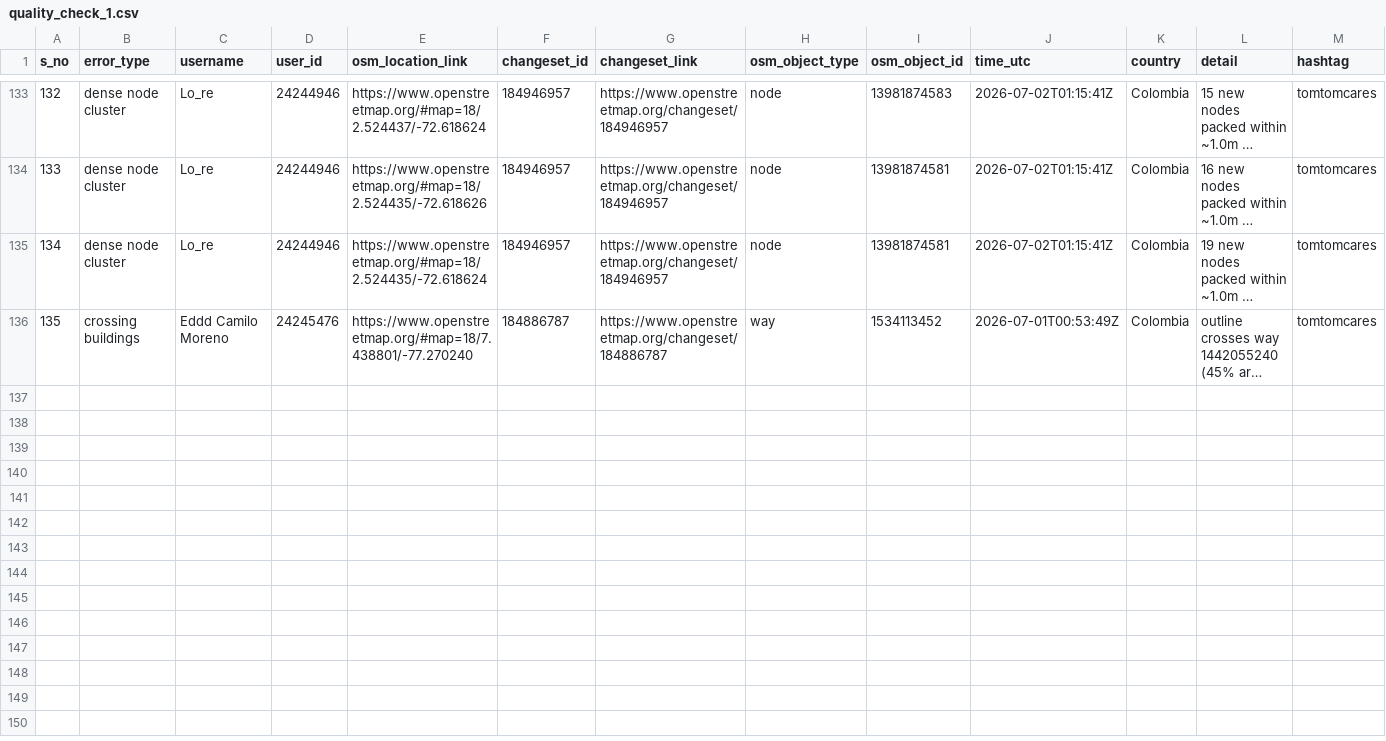
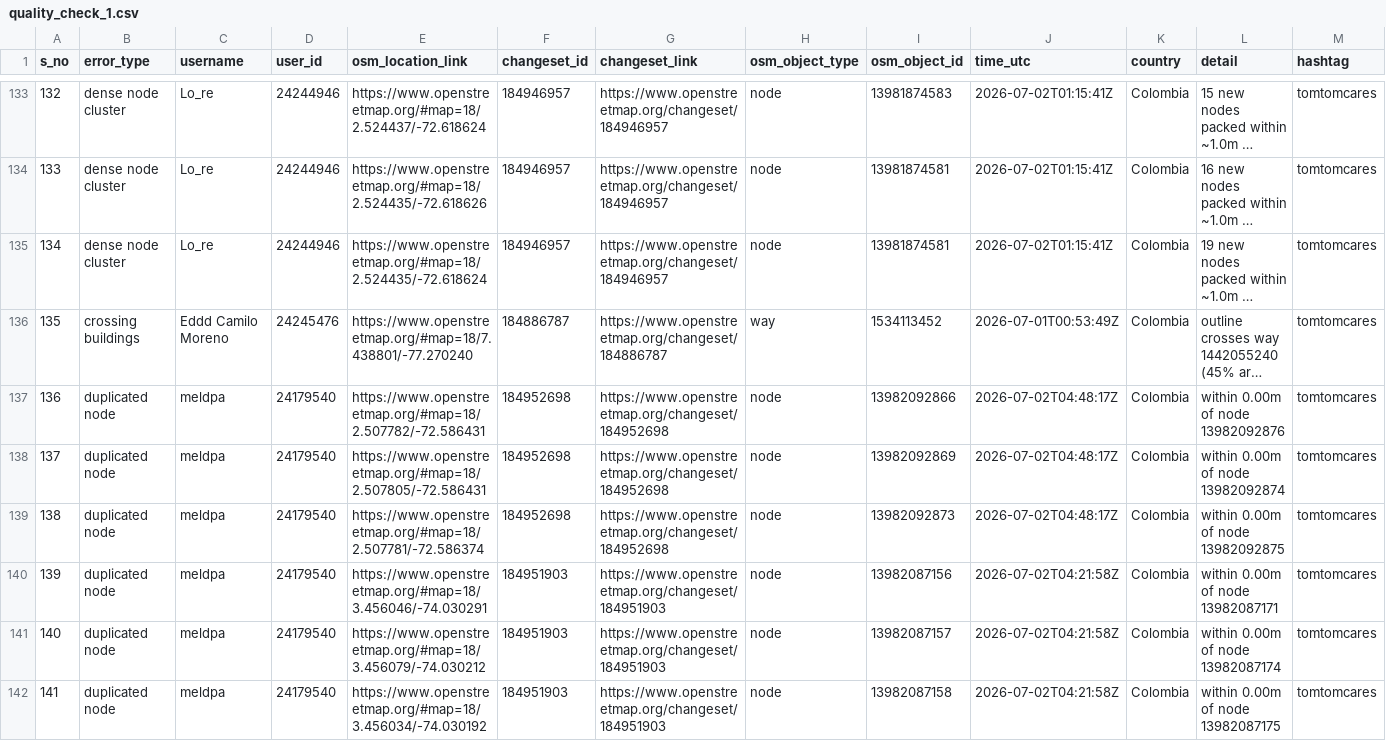
Before and after one commit to KingVik-Planet/OSM_QC_tomtomcares, a CSV file: data/quality_check_1.csv, drawn as a sheet; only a part is shown, gaps mark what is left out; long unchanged cells end in …; the diff covers the shown part only; the diff names each change by its address in the sheet, - before the commit and + after, or states it on an @@ line.

```diff
--- a/data/quality_check_1.csv
+++ b/data/quality_check_1.csv
+row 137: 136 | duplicated node | meldpa | 24179540 | https://www.openstreetmap.org/#map=18/2.507782/-72.586431 | 184952698 | https://www.openstreetmap.org/changeset/184952698 | node | 13982092866 | 2026-07-02T04:48:17Z | Colombia | within 0.00m of node 13982092876 | tomtomcares
+row 138: 137 | duplicated node | meldpa | 24179540 | https://www.openstreetmap.org/#map=18/2.507805/-72.586431 | 184952698 | https://www.openstreetmap.org/changeset/184952698 | node | 13982092869 | 2026-07-02T04:48:17Z | Colombia | within 0.00m of node 13982092874 | tomtomcares
+row 139: 138 | duplicated node | meldpa | 24179540 | https://www.openstreetmap.org/#map=18/2.507781/-72.586374 | 184952698 | https://www.openstreetmap.org/changeset/184952698 | node | 13982092873 | 2026-07-02T04:48:17Z | Colombia | within 0.00m of node 13982092875 | tomtomcares
+row 140: 139 | duplicated node | meldpa | 24179540 | https://www.openstreetmap.org/#map=18/3.456046/-74.030291 | 184951903 | https://www.openstreetmap.org/changeset/184951903 | node | 13982087156 | 2026-07-02T04:21:58Z | Colombia | within 0.00m of node 13982087171 | tomtomcares
+row 141: 140 | duplicated node | meldpa | 24179540 | https://www.openstreetmap.org/#map=18/3.456079/-74.030212 | 184951903 | https://www.openstreetmap.org/changeset/184951903 | node | 13982087157 | 2026-07-02T04:21:58Z | Colombia | within 0.00m of node 13982087174 | tomtomcares
+row 142: 141 | duplicated node | meldpa | 24179540 | https://www.openstreetmap.org/#map=18/3.456034/-74.030192 | 184951903 | https://www.openstreetmap.org/changeset/184951903 | node | 13982087158 | 2026-07-02T04:21:58Z | Colombia | within 0.00m of node 13982087175 | tomtomcares
```
Also changed, not shown: 6 added rows elsewhere in this file, 3 other files.
